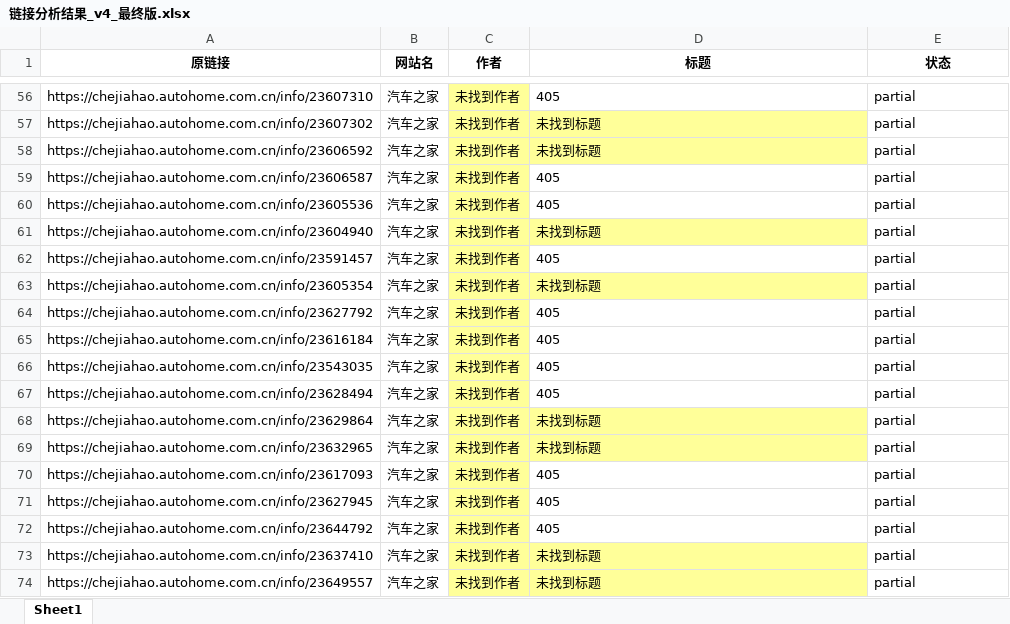
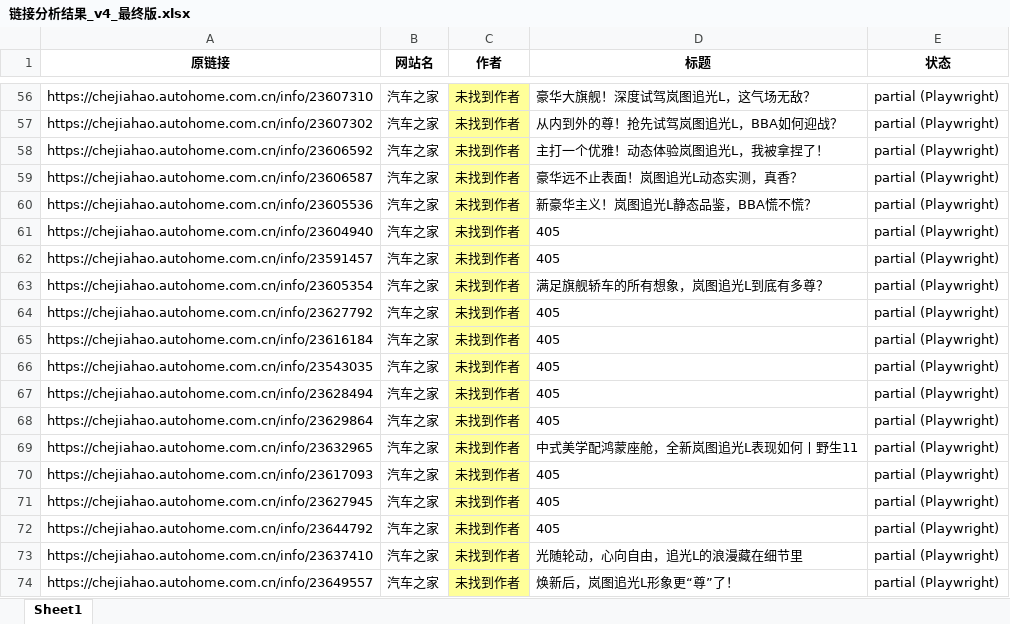
Before and after one commit to hezhilong5211/pytotext, an Excel workbook: 链接分析结果_v4_最终版.xlsx, sheet Sheet1, drawn as a sheet; only a part is shown, gaps mark what is left out; values as stored, in another font and other column widths than the file's, no borders; the diff covers the shown part only; the diff names each change by its address in the sheet, - before the commit and + after, or states it on an @@ line.

```diff
--- a/链接分析结果_v4_最终版.xlsx (sheet Sheet1)
+++ b/链接分析结果_v4_最终版.xlsx (sheet Sheet1)
-D56 (标题): 405
+D56 (标题): 豪华大旗舰！深度试驾岚图追光L，这气场无敌？
-E56:E74 (状态): partial
+E56:E74 (状态): partial (Playwright)
-D57 (标题): 未找到标题
+D57 (标题): 从内到外的尊！抢先试驾岚图追光L，BBA如何迎战？
-D57:D58 fill: #FFFF99
+D57:D58 fill: none
-D58 (标题): 未找到标题
+D58 (标题): 主打一个优雅！动态体验岚图追光L，我被拿捏了！
-D59 (标题): 405
+D59 (标题): 豪华远不止表面！岚图追光L动态实测，真香？
-D60 (标题): 405
+D60 (标题): 新豪华主义！岚图追光L静态品鉴，BBA慌不慌？
-D61 (标题): 未找到标题
+D61 (标题): 405
-D61 fill: #FFFF99
+D61 fill: none
-D63 (标题): 未找到标题
+D63 (标题): 满足旗舰轿车的所有想象，岚图追光L到底有多尊？
-D63 fill: #FFFF99
+D63 fill: none
-D68 (标题): 未找到标题
+D68 (标题): 405
-D68:D69 fill: #FFFF99
+D68:D69 fill: none
-D69 (标题): 未找到标题
+D69 (标题): 中式美学配鸿蒙座舱，全新岚图追光L表现如何丨野生11
-D73 (标题): 未找到标题
+D73 (标题): 光随轮动，心向自由，追光L的浪漫藏在细节里
-D73:D74 fill: #FFFF99
+D73:D74 fill: none
-D74 (标题): 未找到标题
+D74 (标题): 焕新后，岚图追光L形象更“尊”了！
```
Also changed, not shown: 70 edited cells and cell formats elsewhere in this sheet, 1 other file.
